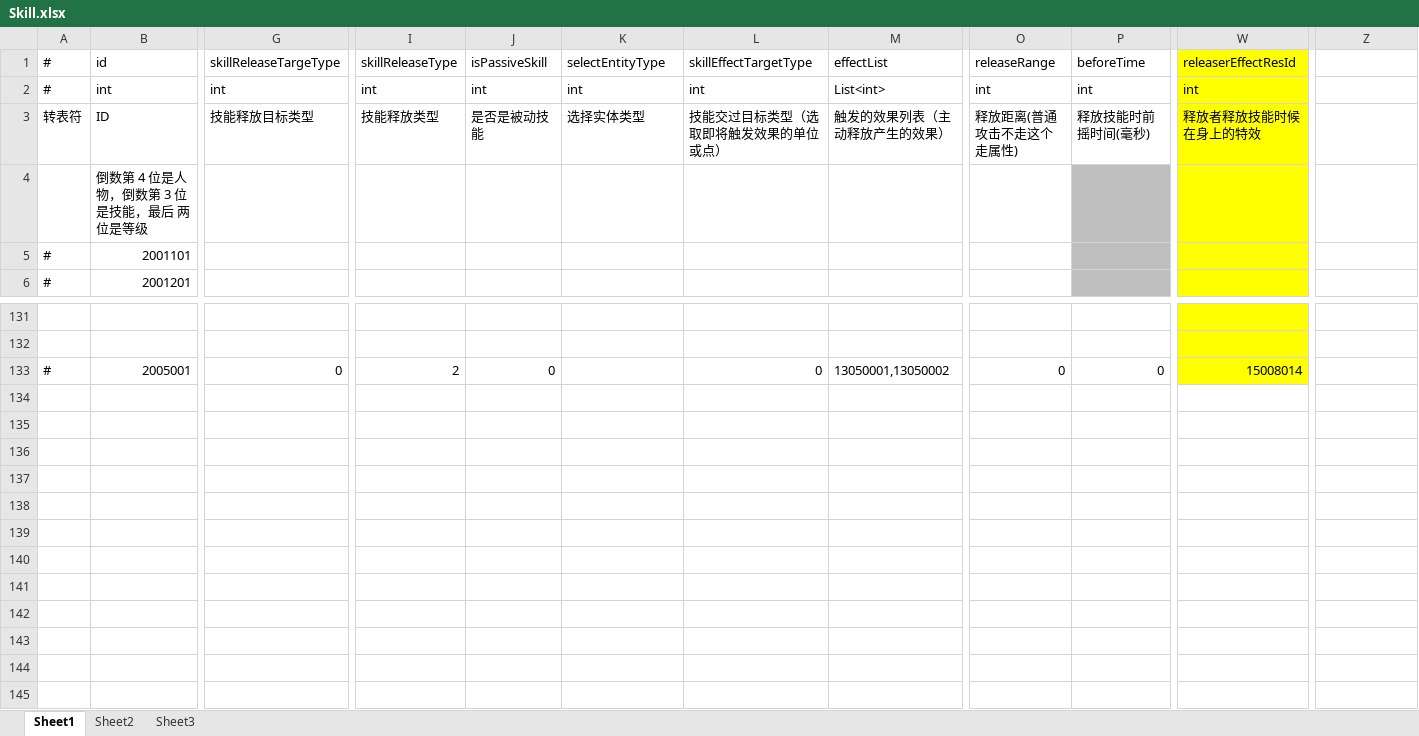
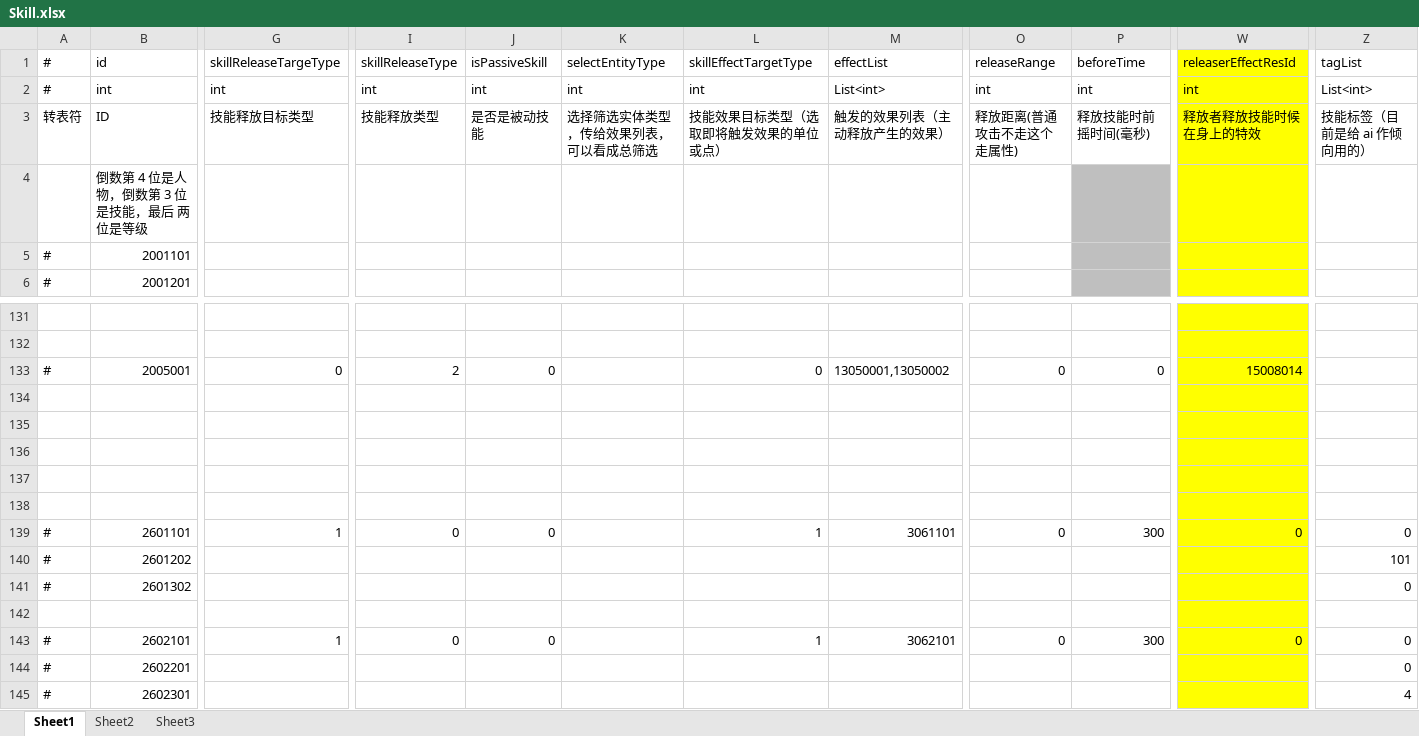
Before and after one commit to thanklzhang/001_GameFramework_Config, an Excel workbook: data_config/Skill.xlsx, sheet Sheet1, drawn as a sheet; only a part is shown, gaps mark what is left out; values as stored, in another font and other column widths than the file's, no borders; rows hold the shown columns only; the diff names each change by its address in the sheet, - before the commit and + after, or states it on an @@ line.

```diff
--- a/data_config/Skill.xlsx (sheet Sheet1)
+++ b/data_config/Skill.xlsx (sheet Sheet1)
-Z1: (empty)
+Z1: tagList
-Z2 (tagList): (empty)
+Z2 (tagList): List<int>
-K3 (selectEntityType): 选择实体类型
+K3 (selectEntityType): 选择筛选实体类型，传给效果列表，可以看成总筛选
-L3 (skillEffectTargetType): 技能交过目标类型（选取即将触发效果的单位或点）
+L3 (skillEffectTargetType): 技能效果目标类型（选取即将触发效果的单位或点）
-Z3 (tagList): (empty)
+Z3 (tagList): 技能标签（目前是给 ai 作倾向用的）
+row 134: (empty)
+row 135: (empty)
+row 136: (empty)
+row 137: (empty)
+row 138: (empty)
+row 139: # | 2601101 | 1 | 0 | 0 |  | 1 | 3061101 | 0 | 300 | 0 | 0
+row 140: # | 2601202 |  |  |  |  |  |  |  |  |  | 101
+row 141: # | 2601302 |  |  |  |  |  |  |  |  |  | 0
+row 142: (empty)
+row 143: # | 2602101 | 1 | 0 | 0 |  | 1 | 3062101 | 0 | 300 | 0 | 0
+row 144: # | 2602201 |  |  |  |  |  |  |  |  |  | 0
+row 145: # | 2602301 |  |  |  |  |  |  |  |  |  | 4
```
Also changed, not shown: data_config/AreaEffect.xlsx, data_config/BattleProcessWaveNode.xlsx, 7 other files.
